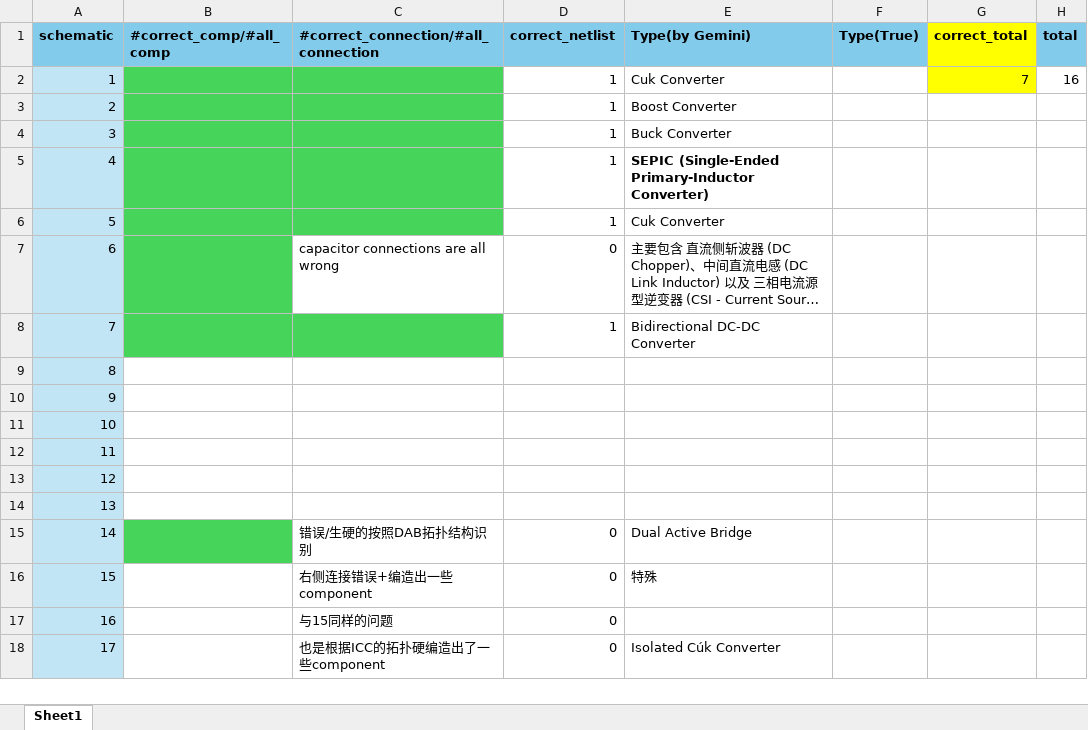
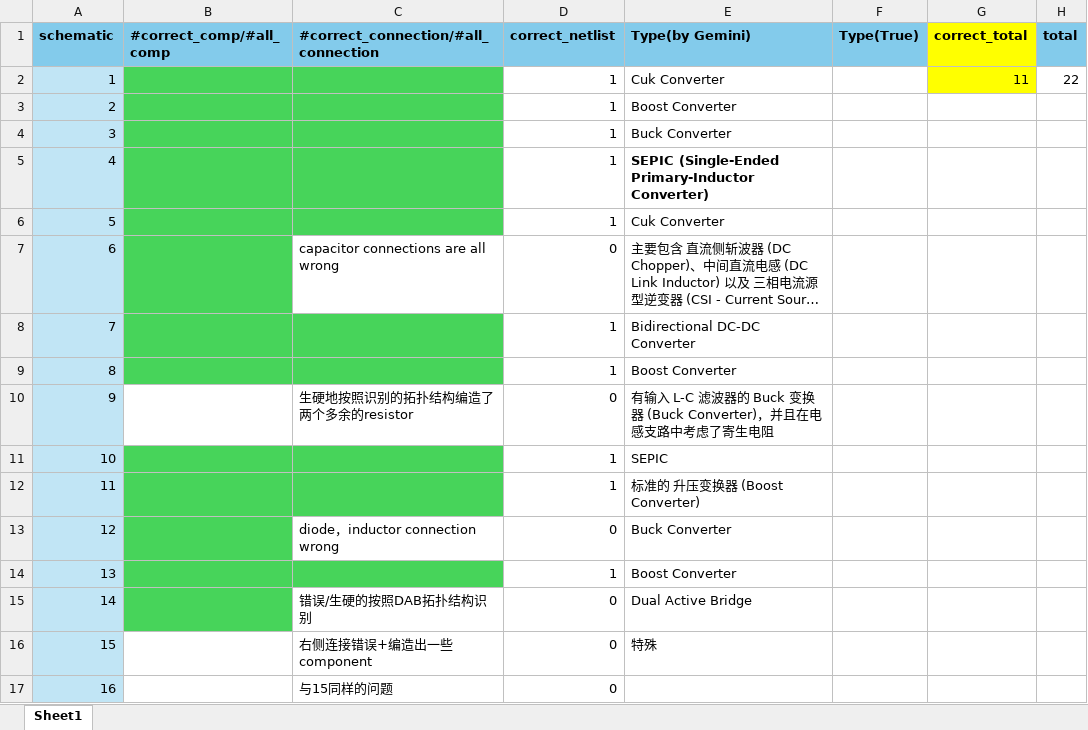
Before and after one commit to JacquiLJQ/power-electronic-circuit-research, an Excel workbook: GeminiTest/GeminiTest.xlsx, sheet Sheet1, drawn as a sheet; only a part is shown; the shorter side is filled out with more unchanged rows; long unchanged cells end in …; values as stored, in another font and other column widths than the file's, no borders; the diff names each change by its address in the sheet, - before the commit and + after, or states it on an @@ line.

Commit message:
gemini test update

```diff
--- a/GeminiTest/GeminiTest.xlsx (sheet Sheet1)
+++ b/GeminiTest/GeminiTest.xlsx (sheet Sheet1)
-G2 (correct_total): 7
+G2 (correct_total): 11
-H2 (total): 16
+H2 (total): 22
-B9:C9 fill: none
+B9:C9 fill: #47D45A
-D9 (correct_netlist): (empty)
+D9 (correct_netlist): 1
-E9 (Type(by Gemini)): (empty)
+E9 (Type(by Gemini)): Boost Converter
-C10: (empty)
+C10: 生硬地按照识别的拓扑结构编造了两个多余的resistor
-D10 (correct_netlist): (empty)
+D10 (correct_netlist): 0
-E10 (Type(by Gemini)): (empty)
+E10 (Type(by Gemini)): 有输入 L-C 滤波器的 Buck 变换器 (Buck Converter)，并且在电感支路中考虑了寄生电阻
-B11:C12 fill: none
+B11:C12 fill: #47D45A
-D11:D12 (correct_netlist): (empty)
+D11:D12 (correct_netlist): 1
-E11 (Type(by Gemini)): (empty)
+E11 (Type(by Gemini)): SEPIC
-E12 (Type(by Gemini)): (empty)
+E12 (Type(by Gemini)): 标准的 升压变换器 (Boost Converter)
-B13 fill: none
+B13 fill: #47D45A
-C13: (empty)
+C13: diode，inductor connection wrong
-D13 (correct_netlist): (empty)
+D13 (correct_netlist): 0
-E13 (Type(by Gemini)): (empty)
+E13 (Type(by Gemini)): Buck Converter
-B14:C14 fill: none
+B14:C14 fill: #47D45A
-D14 (correct_netlist): (empty)
+D14 (correct_netlist): 1
-E14 (Type(by Gemini)): (empty)
+E14 (Type(by Gemini)): Boost Converter
```
Also changed, not shown: 6 other files.
